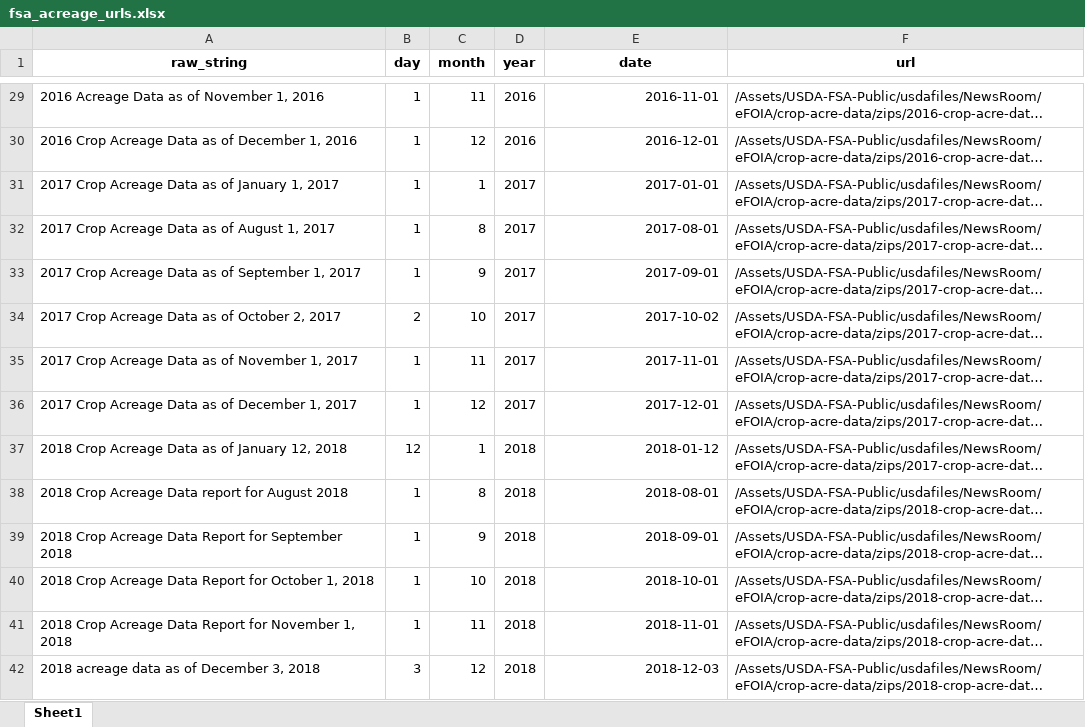
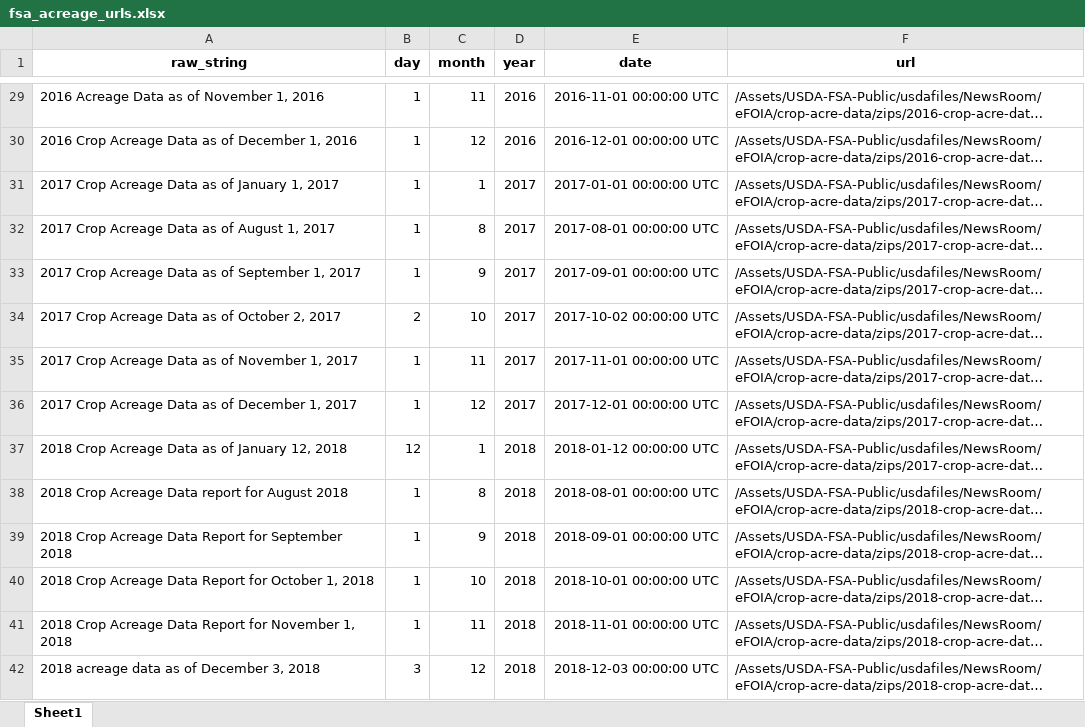
Before and after one commit to dylan-turner25/rfsa, an Excel workbook: data-raw/fsaCropAcreage/fsa_acreage_urls.xlsx, sheet Sheet1, drawn as a sheet; only a part is shown, gaps mark what is left out; long unchanged cells end in …; values as stored, in another font and other column widths than the file's, no borders; the diff covers the shown part only; the diff names each change by its address in the sheet, - before the commit and + after, or states it on an @@ line.

```diff
--- a/data-raw/fsaCropAcreage/fsa_acreage_urls.xlsx (sheet Sheet1)
+++ b/data-raw/fsaCropAcreage/fsa_acreage_urls.xlsx (sheet Sheet1)
-E29 (date): 2016-11-01
+E29 (date): 2016-11-01 00:00:00 UTC
-E30 (date): 2016-12-01
+E30 (date): 2016-12-01 00:00:00 UTC
-E31 (date): 2017-01-01
+E31 (date): 2017-01-01 00:00:00 UTC
-E32 (date): 2017-08-01
+E32 (date): 2017-08-01 00:00:00 UTC
-E33 (date): 2017-09-01
+E33 (date): 2017-09-01 00:00:00 UTC
-E34 (date): 2017-10-02
+E34 (date): 2017-10-02 00:00:00 UTC
-E35 (date): 2017-11-01
+E35 (date): 2017-11-01 00:00:00 UTC
-E36 (date): 2017-12-01
+E36 (date): 2017-12-01 00:00:00 UTC
-E37 (date): 2018-01-12
+E37 (date): 2018-01-12 00:00:00 UTC
-E38 (date): 2018-08-01
+E38 (date): 2018-08-01 00:00:00 UTC
-E39 (date): 2018-09-01
+E39 (date): 2018-09-01 00:00:00 UTC
-E40 (date): 2018-10-01
+E40 (date): 2018-10-01 00:00:00 UTC
-E41 (date): 2018-11-01
+E41 (date): 2018-11-01 00:00:00 UTC
-E42 (date): 2018-12-03
+E42 (date): 2018-12-03 00:00:00 UTC
```
Also changed, not shown: 1 added row and 72 edited cells elsewhere in this sheet, 4 other files.
